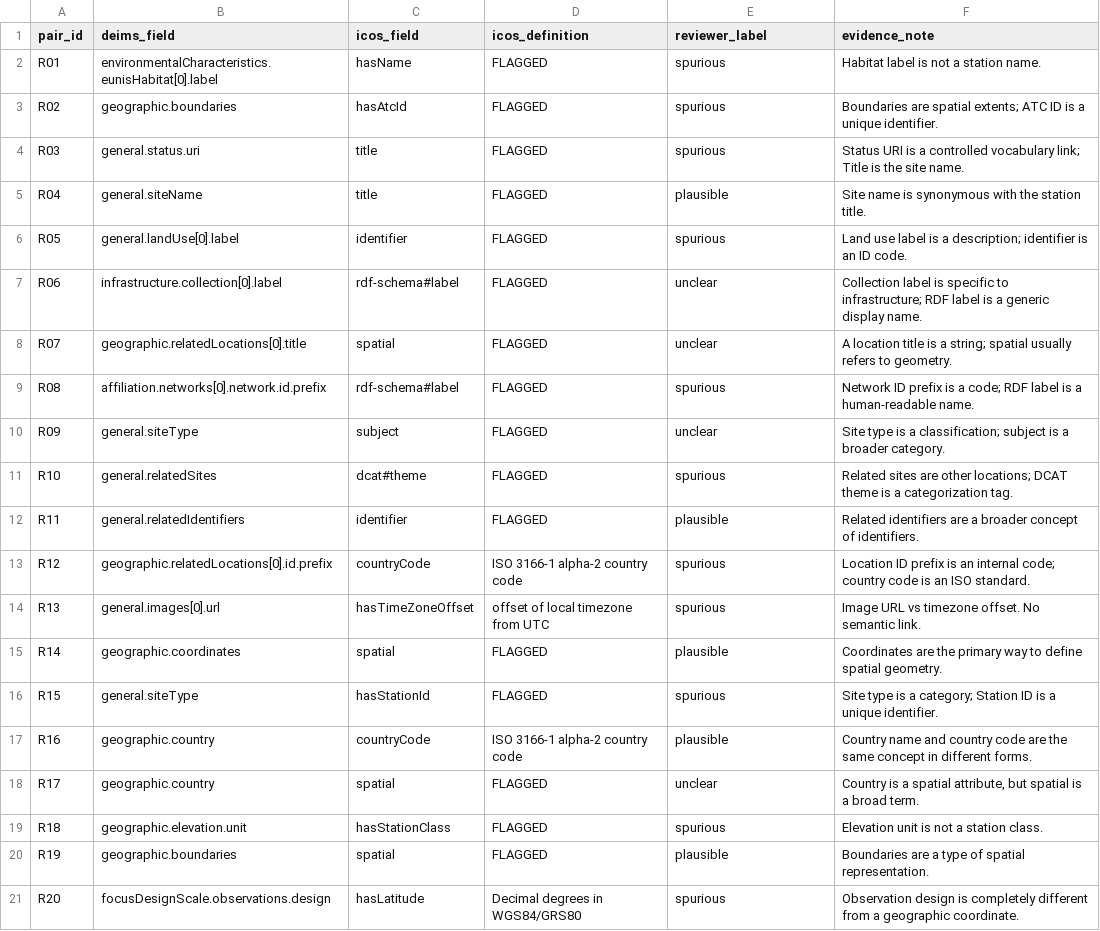
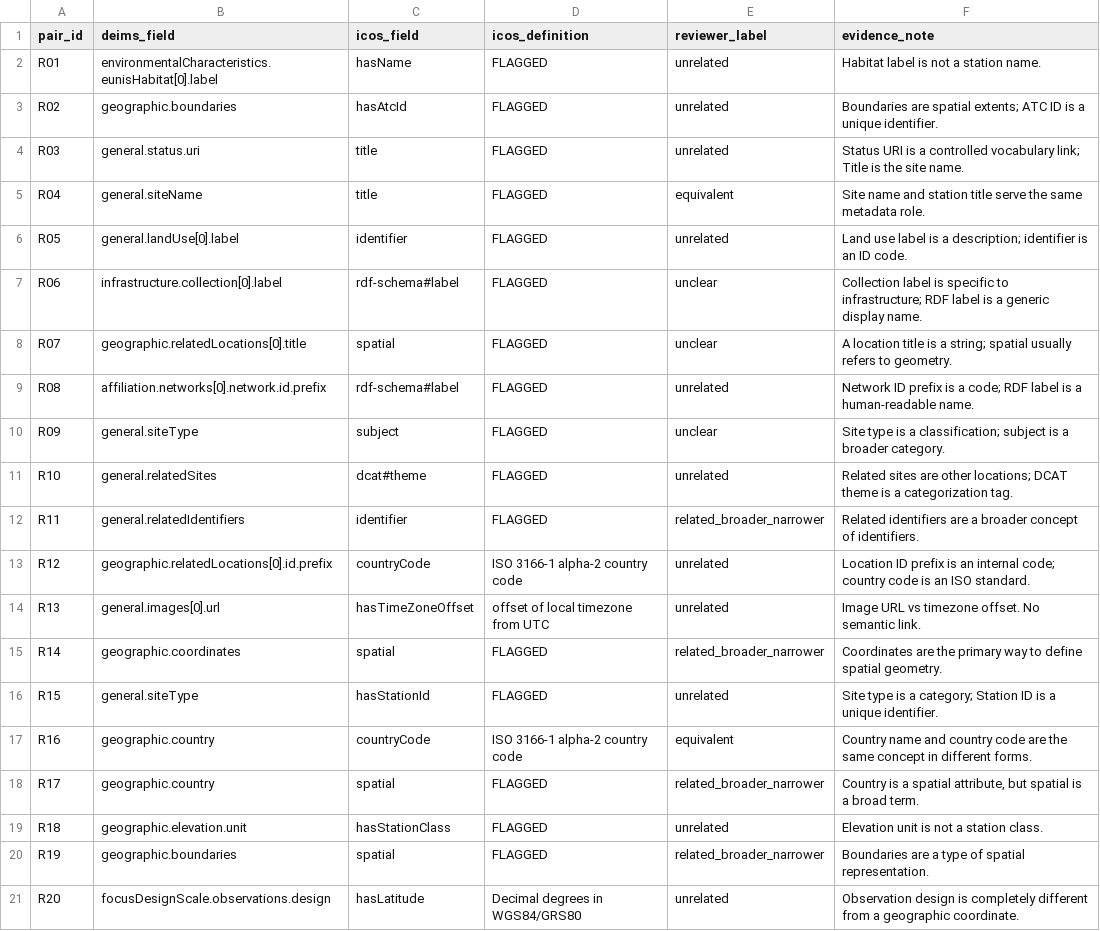
Before and after one commit to ozkanali357/ri-station-harmonization, a CSV file: outputs/field_review_sheet_deims_icos.csv, drawn as a sheet.

Commit message:
Relabel review sheet with strict equivalence rules and soften R04 note

```diff
--- a/outputs/field_review_sheet_deims_icos.csv
+++ b/outputs/field_review_sheet_deims_icos.csv
@@ -1,21 +1,21 @@
 pair_id,deims_field,icos_field,icos_definition,reviewer_label,evidence_note
-R01,environmentalCharacteristics.eunisHabitat[0].label,hasName,FLAGGED,spurious,Habitat label is not a station name.
-R02,geographic.boundaries,hasAtcId,FLAGGED,spurious,Boundaries are spatial extents; ATC ID is a unique identifier.
-R03,general.status.uri,title,FLAGGED,spurious,Status URI is a controlled vocabulary link; Title is the site name.
-R04,general.siteName,title,FLAGGED,plausible,Site name is synonymous with the station title.
-R05,general.landUse[0].label,identifier,FLAGGED,spurious,Land use label is a description; identifier is an ID code.
+R01,environmentalCharacteristics.eunisHabitat[0].label,hasName,FLAGGED,unrelated,Habitat label is not a station name.
+R02,geographic.boundaries,hasAtcId,FLAGGED,unrelated,Boundaries are spatial extents; ATC ID is a unique identifier.
+R03,general.status.uri,title,FLAGGED,unrelated,Status URI is a controlled vocabulary link; Title is the site name.
+R04,general.siteName,title,FLAGGED,equivalent,Site name and station title serve the same metadata role.
+R05,general.landUse[0].label,identifier,FLAGGED,unrelated,Land use label is a description; identifier is an ID code.
 R06,infrastructure.collection[0].label,rdf-schema#label,FLAGGED,unclear,Collection label is specific to infrastructure; RDF label is a generic display name.
 R07,geographic.relatedLocations[0].title,spatial,FLAGGED,unclear,A location title is a string; spatial usually refers to geometry.
-R08,affiliation.networks[0].network.id.prefix,rdf-schema#label,FLAGGED,spurious,Network ID prefix is a code; RDF label is a human-readable name.
+R08,affiliation.networks[0].network.id.prefix,rdf-schema#label,FLAGGED,unrelated,Network ID prefix is a code; RDF label is a human-readable name.
 R09,general.siteType,subject,FLAGGED,unclear,Site type is a classification; subject is a broader category.
-R10,general.relatedSites,dcat#theme,FLAGGED,spurious,Related sites are other locations; DCAT theme is a categorization tag.
-R11,general.relatedIdentifiers,identifier,FLAGGED,plausible,Related identifiers are a broader concept of identifiers.
-R12,geographic.relatedLocations[0].id.prefix,countryCode,ISO 3166-1 alpha-2 country code,spurious,Location ID prefix is an internal code; country code is an ISO standard.
-R13,general.images[0].url,hasTimeZoneOffset,offset of local timezone from UTC,spurious,Image URL vs timezone offset. No semantic link.
-R14,geographic.coordinates,spatial,FLAGGED,plausible,Coordinates are the primary way to define spatial geometry.
-R15,general.siteType,hasStationId,FLAGGED,spurious,Site type is a category; Station ID is a unique identifier.
-R16,geographic.country,countryCode,ISO 3166-1 alpha-2 country code,plausible,Country name and country code are the same concept in different forms.
-R17,geographic.country,spatial,FLAGGED,unclear,"Country is a spatial attribute, but spatial is a broad term."
-R18,geographic.elevation.unit,hasStationClass,FLAGGED,spurious,Elevation unit is not a station class.
-R19,geographic.boundaries,spatial,FLAGGED,plausible,Boundaries are a type of spatial representation.
-R20,focusDesignScale.observations.design,hasLatitude,Decimal degrees in WGS84/GRS80,spurious,Observation design is completely different from a geographic coordinate.
+R10,general.relatedSites,dcat#theme,FLAGGED,unrelated,Related sites are other locations; DCAT theme is a categorization tag.
+R11,general.relatedIdentifiers,identifier,FLAGGED,related_broader_narrower,Related identifiers are a broader concept of identifiers.
+R12,geographic.relatedLocations[0].id.prefix,countryCode,ISO 3166-1 alpha-2 country code,unrelated,Location ID prefix is an internal code; country code is an ISO standard.
+R13,general.images[0].url,hasTimeZoneOffset,offset of local timezone from UTC,unrelated,Image URL vs timezone offset. No semantic link.
+R14,geographic.coordinates,spatial,FLAGGED,related_broader_narrower,Coordinates are the primary way to define spatial geometry.
+R15,general.siteType,hasStationId,FLAGGED,unrelated,Site type is a category; Station ID is a unique identifier.
+R16,geographic.country,countryCode,ISO 3166-1 alpha-2 country code,equivalent,Country name and country code are the same concept in different forms.
+R17,geographic.country,spatial,FLAGGED,related_broader_narrower,"Country is a spatial attribute, but spatial is a broad term."
+R18,geographic.elevation.unit,hasStationClass,FLAGGED,unrelated,Elevation unit is not a station class.
+R19,geographic.boundaries,spatial,FLAGGED,related_broader_narrower,Boundaries are a type of spatial representation.
+R20,focusDesignScale.observations.design,hasLatitude,Decimal degrees in WGS84/GRS80,unrelated,Observation design is completely different from a geographic coordinate.
```
